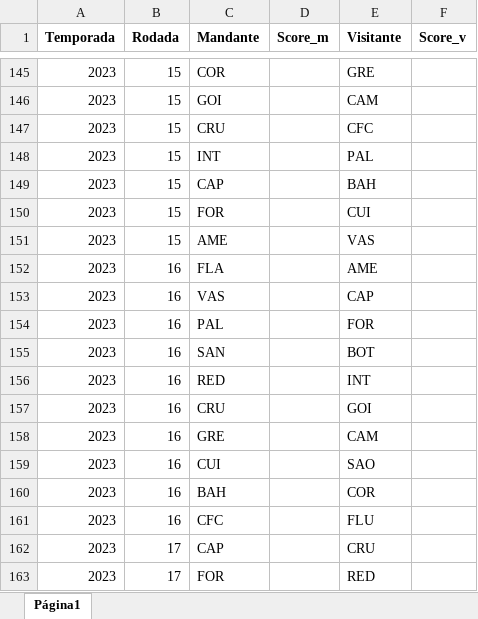
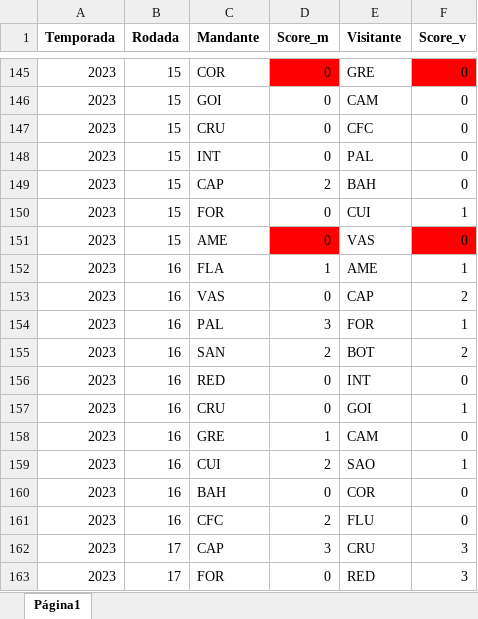
Before and after one commit to Samuca23/dashboard-brasileirao, an Excel workbook: brasileirao2023.xlsx, sheet Página1, drawn as a sheet; only a part is shown, gaps mark what is left out; values as stored, in another font and other column widths than the file's, no borders; charts and pictures not drawn; the diff covers the shown part only; the diff names each change by its address in the sheet, - before the commit and + after, or states it on an @@ line.

```diff
--- a/brasileirao2023.xlsx (sheet Página1)
+++ b/brasileirao2023.xlsx (sheet Página1)
-D145:D148 (Score_m): (empty)
+D145:D148 (Score_m): 0
-D145 fill: none
+D145 fill: #FF0000
-F145:F149 (Score_v): (empty)
+F145:F149 (Score_v): 0
-F145 fill: none
+F145 fill: #FF0000
-D149 (Score_m): (empty)
+D149 (Score_m): 2
-D150:D151 (Score_m): (empty)
+D150:D151 (Score_m): 0
-F150 (Score_v): (empty)
+F150 (Score_v): 1
-D151 fill: none
+D151 fill: #FF0000
-F151 (Score_v): (empty)
+F151 (Score_v): 0
-F151 fill: none
+F151 fill: #FF0000
-D152 (Score_m): (empty)
+D152 (Score_m): 1
-F152 (Score_v): (empty)
+F152 (Score_v): 1
-D153 (Score_m): (empty)
+D153 (Score_m): 0
-F153 (Score_v): (empty)
+F153 (Score_v): 2
-D154 (Score_m): (empty)
+D154 (Score_m): 3
-F154 (Score_v): (empty)
+F154 (Score_v): 1
-D155 (Score_m): (empty)
+D155 (Score_m): 2
-F155 (Score_v): (empty)
+F155 (Score_v): 2
-D156:D157 (Score_m): (empty)
+D156:D157 (Score_m): 0
-F156 (Score_v): (empty)
+F156 (Score_v): 0
-F157 (Score_v): (empty)
+F157 (Score_v): 1
-D158 (Score_m): (empty)
+D158 (Score_m): 1
-F158 (Score_v): (empty)
+F158 (Score_v): 0
-D159 (Score_m): (empty)
+D159 (Score_m): 2
-F159 (Score_v): (empty)
+F159 (Score_v): 1
-D160 (Score_m): (empty)
+D160 (Score_m): 0
-F160:F161 (Score_v): (empty)
+F160:F161 (Score_v): 0
-D161 (Score_m): (empty)
+D161 (Score_m): 2
-D162 (Score_m): (empty)
+D162 (Score_m): 3
-F162:F163 (Score_v): (empty)
+F162:F163 (Score_v): 3
-D163 (Score_m): (empty)
+D163 (Score_m): 0
```
Also changed, not shown: 122 edited cells elsewhere in this sheet, 4 other files.
